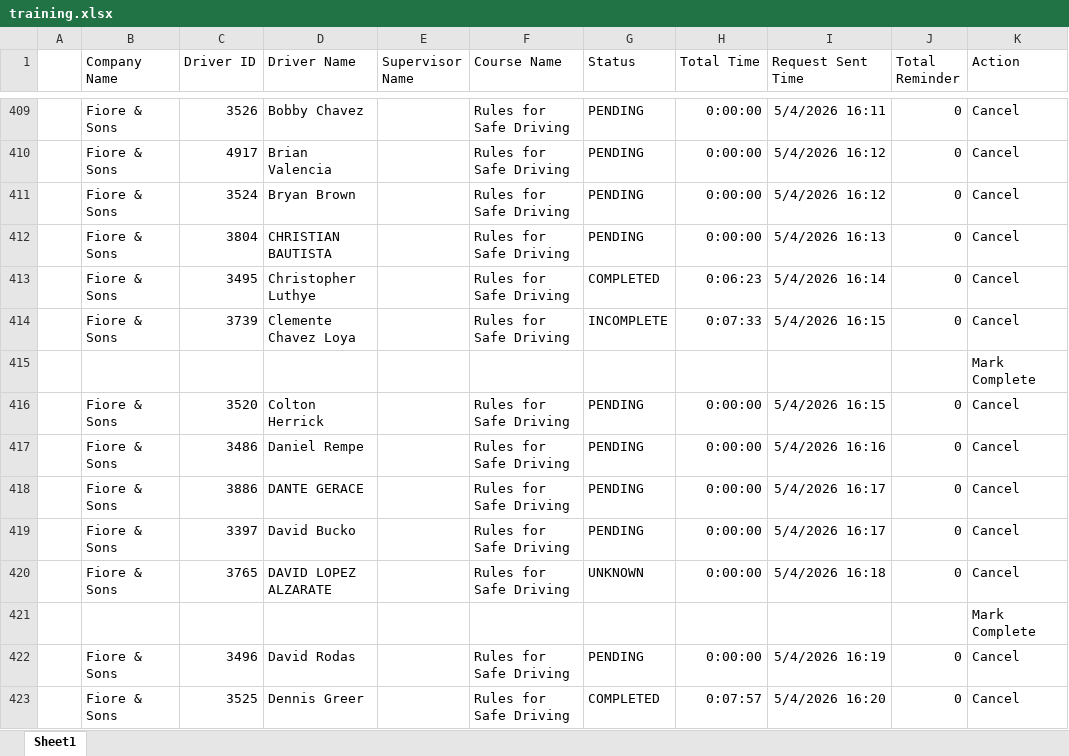
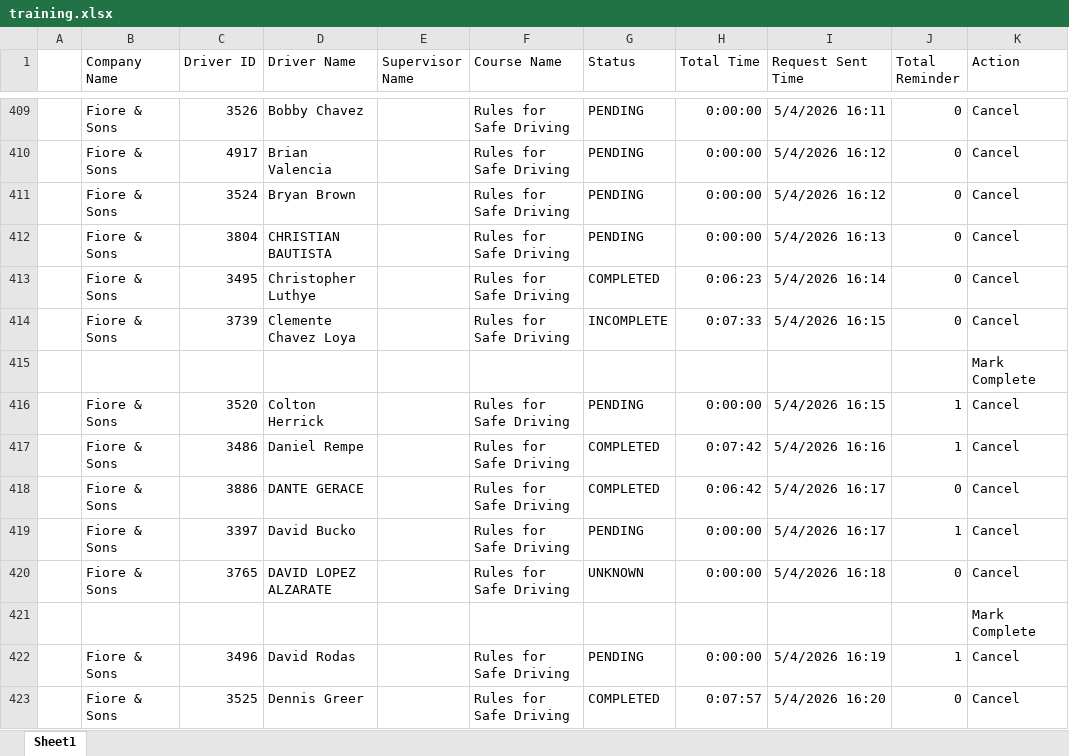
Before and after one commit to jmullins-DEN/Fiore-Sons, an Excel workbook: training.xlsx, sheet Sheet1, drawn as a sheet; only a part is shown, gaps mark what is left out; values as stored, in another font and other column widths than the file's, no borders; the diff covers the shown part only; the diff names each change by its address in the sheet, - before the commit and + after, or states it on an @@ line.

```diff
--- a/training.xlsx (sheet Sheet1)
+++ b/training.xlsx (sheet Sheet1)
-J416:J417 (Total Reminder): 0
+J416:J417 (Total Reminder): 1
-G417:G418 (Status): PENDING
+G417:G418 (Status): COMPLETED
-H417 (Total Time): 0:00:00
+H417 (Total Time): 0:07:42
-H418 (Total Time): 0:00:00
+H418 (Total Time): 0:06:42
-J419 (Total Reminder): 0
+J419 (Total Reminder): 1
-J422 (Total Reminder): 0
+J422 (Total Reminder): 1
```
Also changed, not shown: 1 removed row, 1 moved row and 42 edited cells elsewhere in this sheet, camera_events.xlsx.
